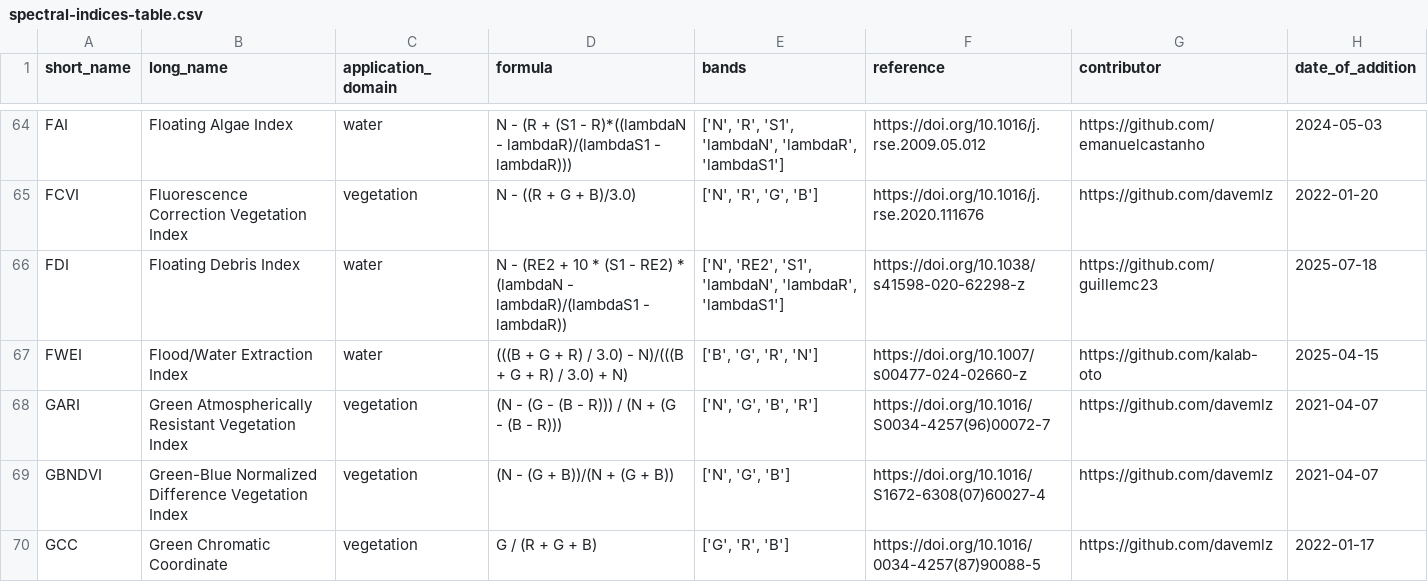
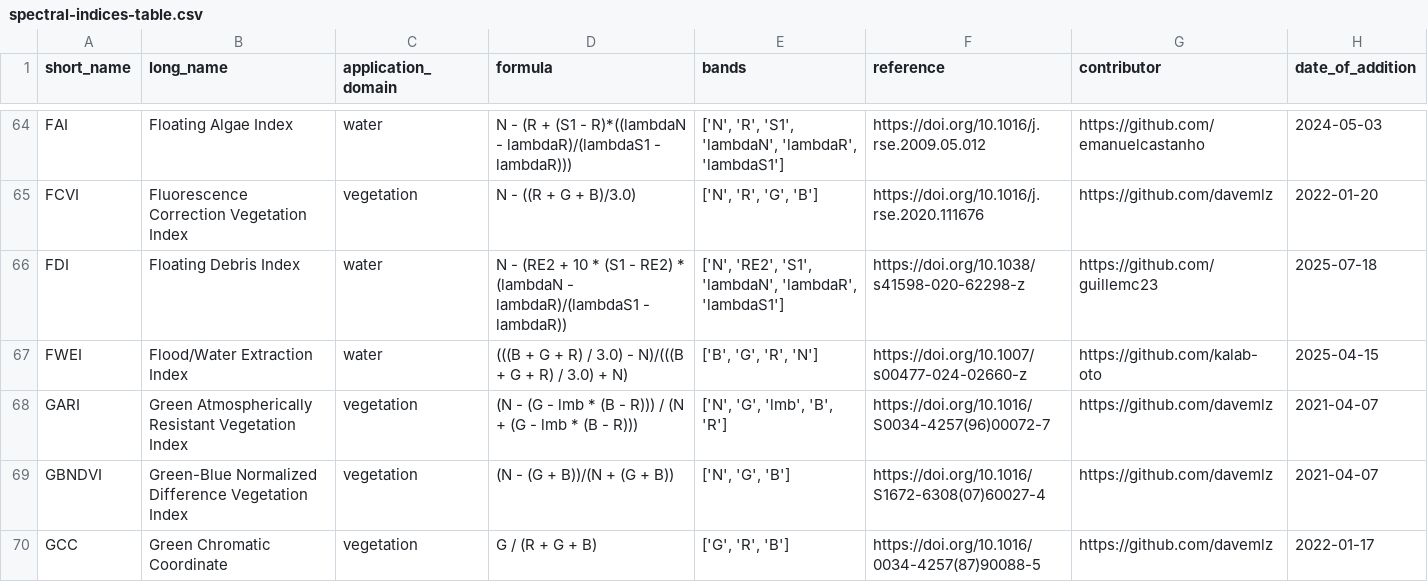
Before and after one commit to awesome-spectral-indices/awesome-spectral-indices, a CSV file: output/spectral-indices-table.csv, drawn as a sheet; only a part is shown, gaps mark what is left out.

Commit message:
FIX: -v0 Corrected GARI formula

```diff
--- a/output/spectral-indices-table.csv
+++ b/output/spectral-indices-table.csv
@@ -67,3 +67,3 @@ FDI,Floating Debris Index,water,N - (RE2 + 10 * (S1 - RE2) * (lambdaN - lambdaR)
 FWEI,Flood/Water Extraction Index,water,(((B + G + R) / 3.0) - N)/(((B + G + R) / 3.0) + N),"['B', 'G', 'R', 'N']",https://doi.org/10.1007/s00477-024-02660-z,https://github.com/kalab-oto,2025-04-15
-GARI,Green Atmospherically Resistant Vegetation Index,vegetation,(N - (G - (B - R))) / (N + (G - (B - R))),"['N', 'G', 'B', 'R']",https://doi.org/10.1016/S0034-4257(96)00072-7,https://github.com/davemlz,2021-04-07
+GARI,Green Atmospherically Resistant Vegetation Index,vegetation,(N - (G - lmb * (B - R))) / (N + (G - lmb * (B - R))),"['N', 'G', 'lmb', 'B', 'R']",https://doi.org/10.1016/S0034-4257(96)00072-7,https://github.com/davemlz,2021-04-07
 GBNDVI,Green-Blue Normalized Difference Vegetation Index,vegetation,(N - (G + B))/(N + (G + B)),"['N', 'G', 'B']",https://doi.org/10.1016/S1672-6308(07)60027-4,https://github.com/davemlz,2021-04-07
```
Also changed, not shown: 3 other files.
